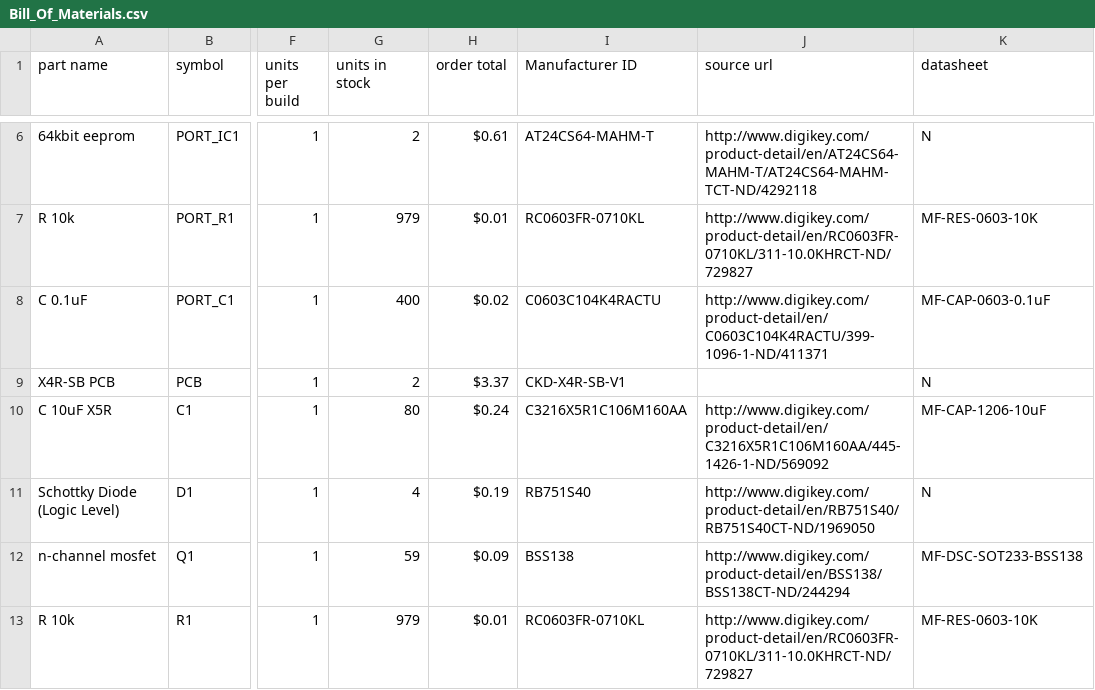
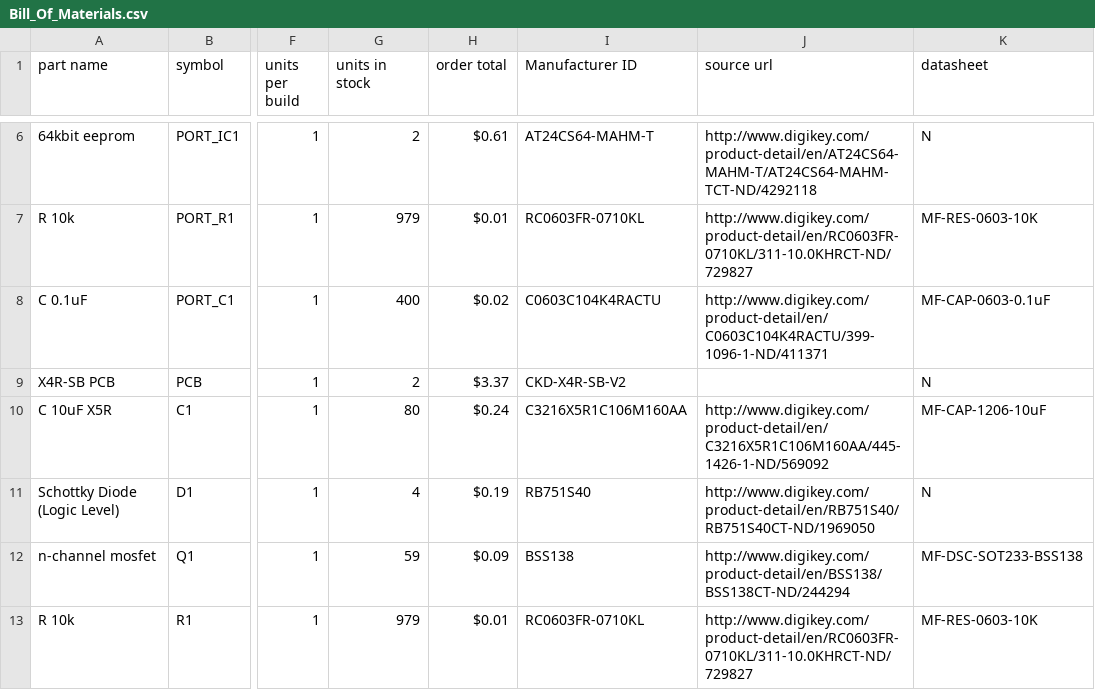
Before and after one commit to chickadee-tech/x4r-sb, a CSV file: pcb/Bill_Of_Materials.csv, drawn as a sheet; only a part is shown, gaps mark what is left out; the diff covers the shown part only; the diff names each change by its address in the sheet, - before the commit and + after, or states it on an @@ line.

```diff
--- a/pcb/Bill_Of_Materials.csv
+++ b/pcb/Bill_Of_Materials.csv
-I9 (Manufacturer ID): CKD-X4R-SB-V1
+I9 (Manufacturer ID): CKD-X4R-SB-V2
```
Also changed, not shown: 2 added rows, 1 removed row and 1 edited cell elsewhere in this file, 11 other files.
